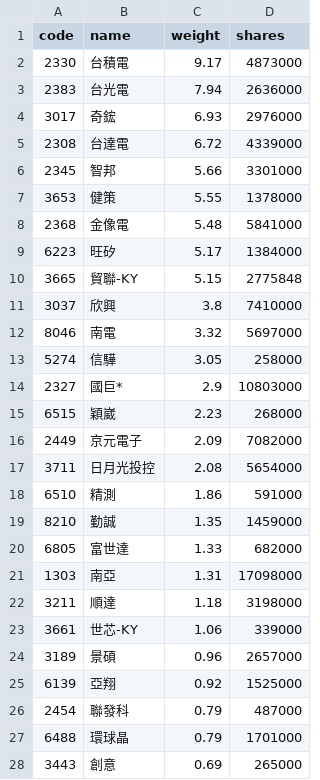
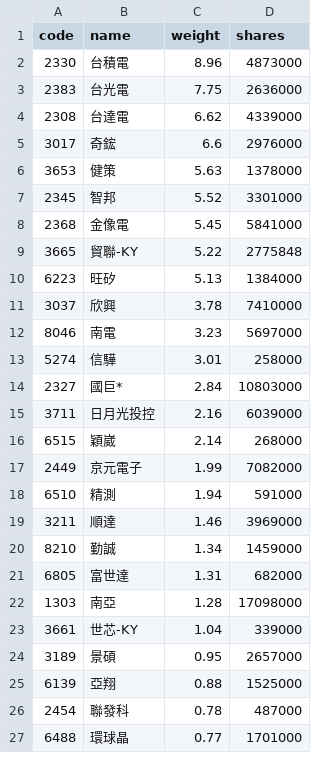
Before and after one commit to eceeff/etf_bot_for00981a, a CSV file: 00981a_holdings.csv, drawn as a sheet; only a part is shown; the diff covers the shown part only.

```diff
--- a/00981a_holdings.csv
+++ b/00981a_holdings.csv
@@ -1,28 +1,27 @@
 code,name,weight,shares
-2330,台積電,9.17,4873000
-2383,台光電,7.94,2636000
-3017,奇鋐,6.93,2976000
-2308,台達電,6.72,4339000
-2345,智邦,5.66,3301000
-3653,健策,5.55,1378000
-2368,金像電,5.48,5841000
-6223,旺矽,5.17,1384000
-3665,貿聯-KY,5.15,2775848
-3037,欣興,3.8,7410000
-8046,南電,3.32,5697000
-5274,信驊,3.05,258000
-2327,國巨*,2.9,10803000
-6515,穎崴,2.23,268000
-2449,京元電子,2.09,7082000
-3711,日月光投控,2.08,5654000
-6510,精測,1.86,591000
-8210,勤誠,1.35,1459000
-6805,富世達,1.33,682000
-1303,南亞,1.31,17098000
-3211,順達,1.18,3198000
-3661,世芯-KY,1.06,339000
-3189,景碩,0.96,2657000
-6139,亞翔,0.92,1525000
-2454,聯發科,0.79,487000
-6488,環球晶,0.79,1701000
-3443,創意,0.69,265000
+2330,台積電,8.96,4873000
+2383,台光電,7.75,2636000
+2308,台達電,6.62,4339000
+3017,奇鋐,6.6,2976000
+3653,健策,5.63,1378000
+2345,智邦,5.52,3301000
+2368,金像電,5.45,5841000
+3665,貿聯-KY,5.22,2775848
+6223,旺矽,5.13,1384000
+3037,欣興,3.78,7410000
+8046,南電,3.23,5697000
+5274,信驊,3.01,258000
+2327,國巨*,2.84,10803000
+3711,日月光投控,2.16,6039000
+6515,穎崴,2.14,268000
+2449,京元電子,1.99,7082000
+6510,精測,1.94,591000
+3211,順達,1.46,3969000
+8210,勤誠,1.34,1459000
+6805,富世達,1.31,682000
+1303,南亞,1.28,17098000
+3661,世芯-KY,1.04,339000
+3189,景碩,0.95,2657000
+6139,亞翔,0.88,1525000
+2454,聯發科,0.78,487000
+6488,環球晶,0.77,1701000
```
Also changed, not shown: 4 added rows, 3 removed rows and 10 edited cells elsewhere in this file.
